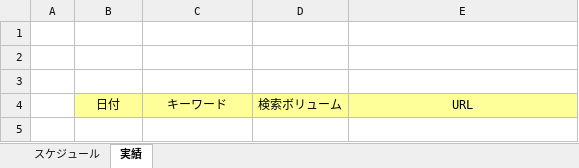
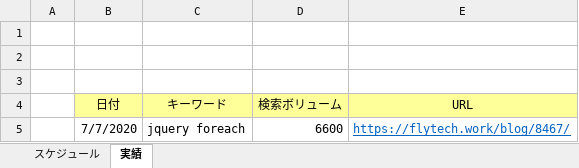
Before and after one commit to soshi16/demo2, an Excel workbook: 実績管理表_flytech.xlsx, sheet 実績, drawn as a sheet; values as stored, in another font and other column widths than the file's, no borders; the diff names each change by its address in the sheet, - before the commit and + after, or states it on an @@ line.

```diff
--- a/実績管理表_flytech.xlsx (sheet 実績)
+++ b/実績管理表_flytech.xlsx (sheet 実績)
+row 5:  | 7/7/2020 | jquery foreach | 6600 | https://flytech.work/blog/8467/
```
Also changed, not shown: sheet スケジュール, 1 other file.
